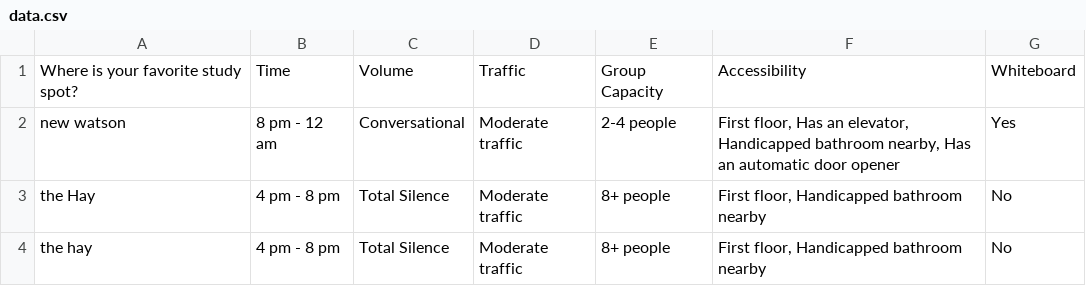
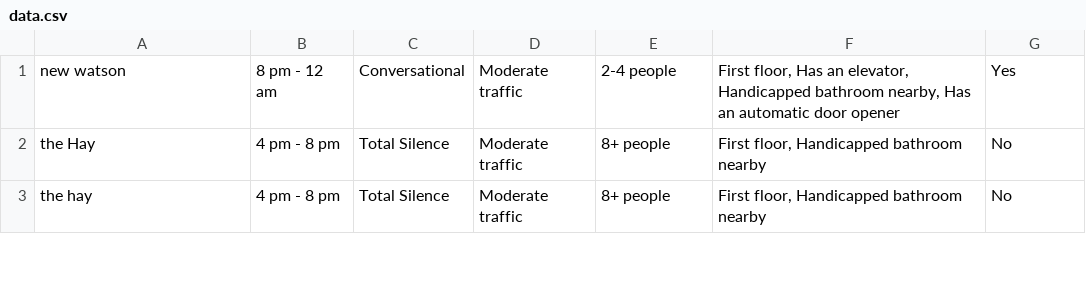
Before and after one commit to jinholee17/lockin-at-brown, a CSV file: server/data/data.csv, drawn as a sheet; only a part is shown.

Commit message:
feat: added time to ranking algorithm

```diff
--- a/server/data/data.csv
+++ b/server/data/data.csv
@@ -1,2 +1 @@
-Where is your favorite study spot?,Time,Volume,Traffic,Group Capacity,Accessibility,Whiteboard
 new watson,8 pm - 12 am,Conversational,Moderate traffic,2-4 people,"First floor, Has an elevator, Handicapped bathroom nearby, Has an automatic door opener",Yes
```
Also changed, not shown: 1 other file.
